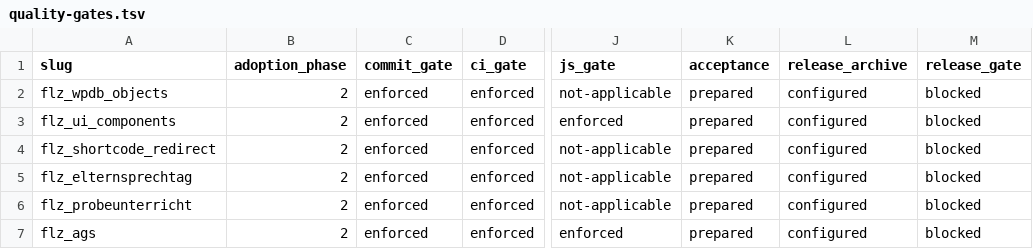
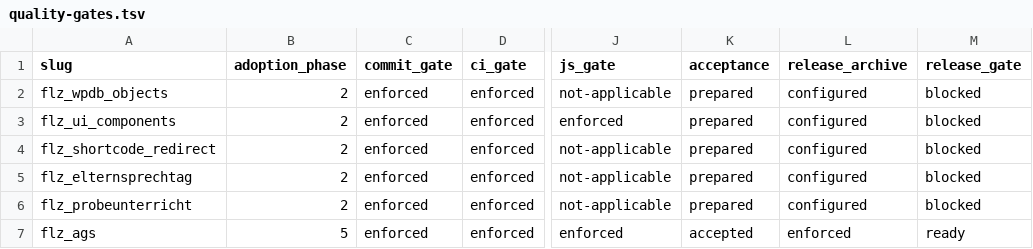
Before and after one commit to Filzmann/tagore-plugins, a TSV file: config/quality-gates.tsv, drawn as a sheet; only a part is shown, gaps mark what is left out; the diff names each change by its address in the sheet, - before the commit and + after, or states it on an @@ line.

Commit message:
chore: approve flz_ags release gate

```diff
--- a/config/quality-gates.tsv
+++ b/config/quality-gates.tsv
-B7 (adoption_phase): 2
+B7 (adoption_phase): 5
-K7 (acceptance): prepared
+K7 (acceptance): accepted
-L7 (release_archive): configured
+L7 (release_archive): enforced
-M7 (release_gate): blocked
+M7 (release_gate): ready
```
Also changed, not shown: 3 other files.
